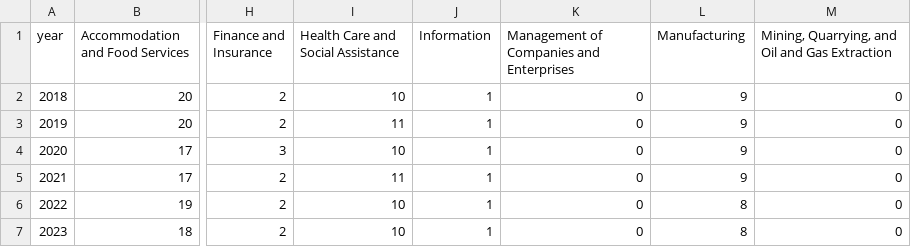
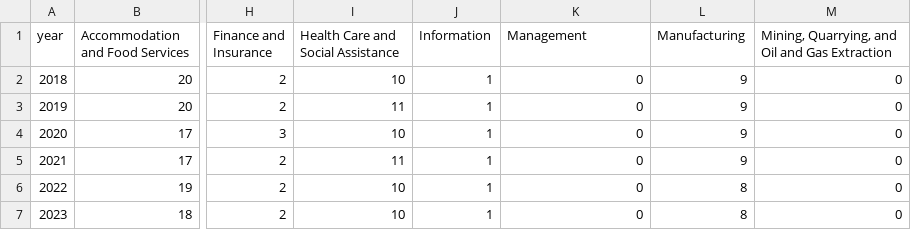
Before and after one commit to code4policy/2024-A1-SME-Financing, a CSV file: dataviz_fin/datasets/2_Sectorwise_7a_ApprovalPercentage_Value.csv, drawn as a sheet; only a part is shown, gaps mark what is left out; the diff names each change by its address in the sheet, - before the commit and + after, or states it on an @@ line.

Commit message:
Added 504 graph, changed the csv data to value from count

```diff
--- a/dataviz_fin/datasets/2_Sectorwise_7a_ApprovalPercentage_Value.csv
+++ b/dataviz_fin/datasets/2_Sectorwise_7a_ApprovalPercentage_Value.csv
-K1: Management of Companies and Enterprises
+K1: Management
```
Also changed, not shown: dataviz_fin/datasets/4_Sectorwise_504_ApprovalPercentage_Value.csv, 6 other files.
